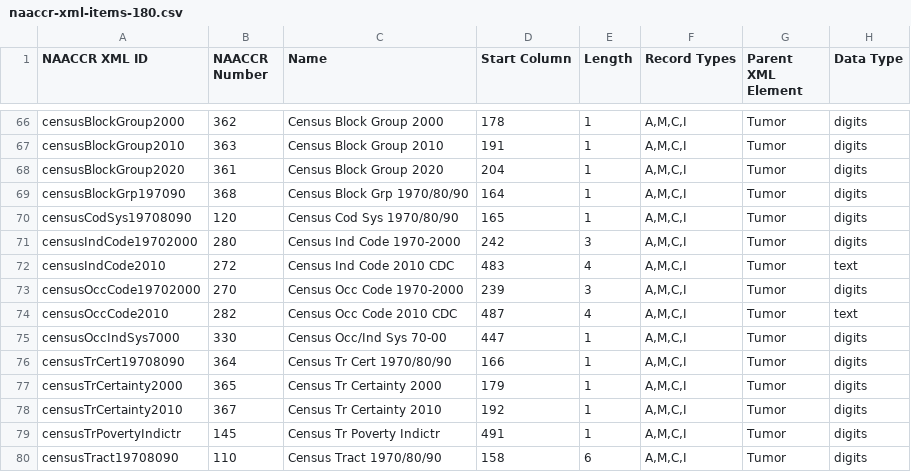
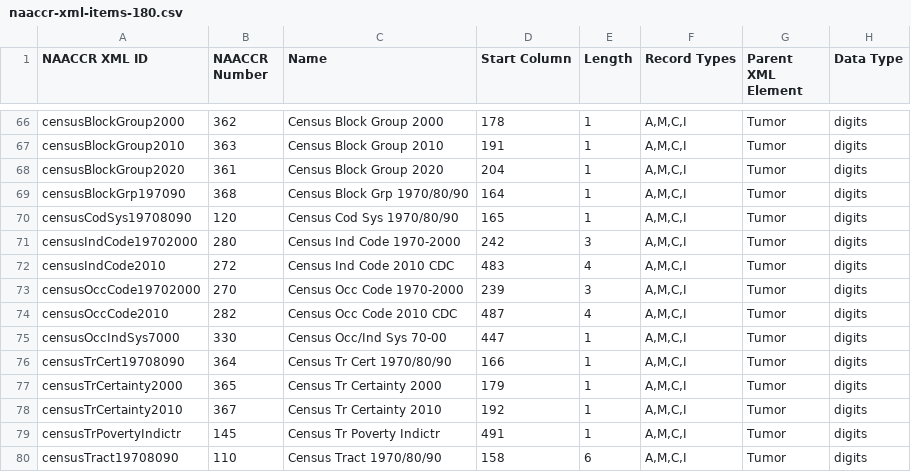
Before and after one commit to imsweb/naaccr-xml, a CSV file: docs/naaccr-xml-items-180.csv, drawn as a sheet; only a part is shown, gaps mark what is left out.

```diff
--- a/docs/naaccr-xml-items-180.csv
+++ b/docs/naaccr-xml-items-180.csv
@@ -71,5 +71,5 @@ censusCodSys19708090,120,"Census Cod Sys 1970/80/90",165,1,"A,M,C,I",Tumor,digit
 censusIndCode19702000,280,"Census Ind Code 1970-2000",242,3,"A,M,C,I",Tumor,digits
-censusIndCode2010,272,"Census Ind Code 2010 CDC",483,4,"A,M,C,I",Tumor,text
+censusIndCode2010,272,"Census Ind Code 2010 CDC",483,4,"A,M,C,I",Tumor,digits
 censusOccCode19702000,270,"Census Occ Code 1970-2000",239,3,"A,M,C,I",Tumor,digits
-censusOccCode2010,282,"Census Occ Code 2010 CDC",487,4,"A,M,C,I",Tumor,text
+censusOccCode2010,282,"Census Occ Code 2010 CDC",487,4,"A,M,C,I",Tumor,digits
 censusOccIndSys7000,330,"Census Occ/Ind Sys 70-00",447,1,"A,M,C,I",Tumor,digits
```
Also changed, not shown: docs/naaccr-xml-items-210.csv, 3 other files.
